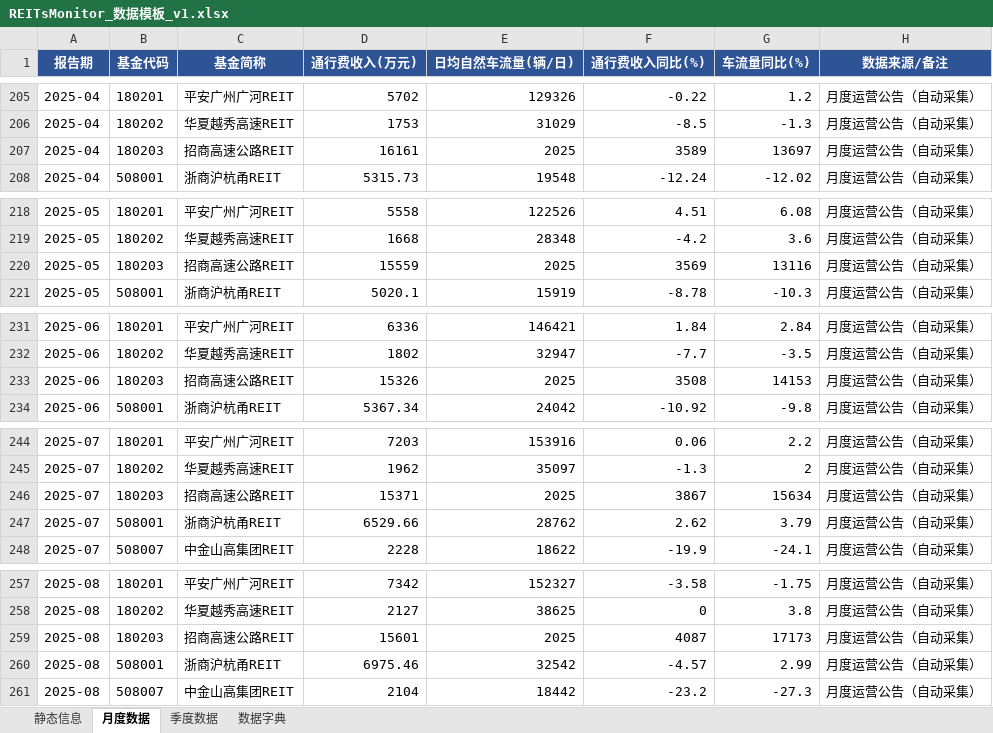
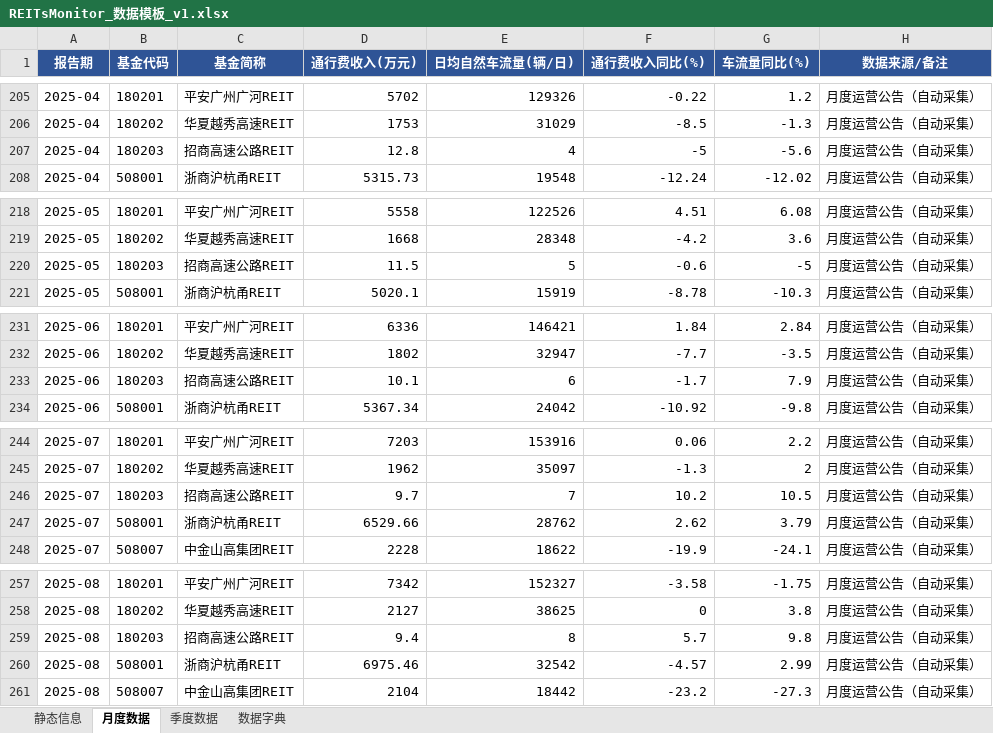
Before and after one commit to aix11111/Reits, an Excel workbook: data/REITsMonitor_数据模板_v1.xlsx, sheet 月度数据, drawn as a sheet; only a part is shown, gaps mark what is left out; values as stored, in another font and other column widths than the file's, no borders; the diff covers the shown part only; the diff names each change by its address in the sheet, - before the commit and + after, or states it on an @@ line.

```diff
--- a/data/REITsMonitor_数据模板_v1.xlsx (sheet 月度数据)
+++ b/data/REITsMonitor_数据模板_v1.xlsx (sheet 月度数据)
-D207 (通行费收入(万元)): 16161
+D207 (通行费收入(万元)): 12.8
-E207 (日均自然车流量(辆/日)): 2025
+E207 (日均自然车流量(辆/日)): 4
-F207 (通行费收入同比(%)): 3589
+F207 (通行费收入同比(%)): -5
-G207 (车流量同比(%)): 13697
+G207 (车流量同比(%)): -5.6
-D220 (通行费收入(万元)): 15559
+D220 (通行费收入(万元)): 11.5
-E220 (日均自然车流量(辆/日)): 2025
+E220 (日均自然车流量(辆/日)): 5
-F220 (通行费收入同比(%)): 3569
+F220 (通行费收入同比(%)): -0.6
-G220 (车流量同比(%)): 13116
+G220 (车流量同比(%)): -5
-D233 (通行费收入(万元)): 15326
+D233 (通行费收入(万元)): 10.1
-E233 (日均自然车流量(辆/日)): 2025
+E233 (日均自然车流量(辆/日)): 6
-F233 (通行费收入同比(%)): 3508
+F233 (通行费收入同比(%)): -1.7
-G233 (车流量同比(%)): 14153
+G233 (车流量同比(%)): 7.9
-D246 (通行费收入(万元)): 15371
+D246 (通行费收入(万元)): 9.7
-E246 (日均自然车流量(辆/日)): 2025
+E246 (日均自然车流量(辆/日)): 7
-F246 (通行费收入同比(%)): 3867
+F246 (通行费收入同比(%)): 10.2
-G246 (车流量同比(%)): 15634
+G246 (车流量同比(%)): 10.5
-D259 (通行费收入(万元)): 15601
+D259 (通行费收入(万元)): 9.4
-E259 (日均自然车流量(辆/日)): 2025
+E259 (日均自然车流量(辆/日)): 8
-F259 (通行费收入同比(%)): 4087
+F259 (通行费收入同比(%)): 5.7
-G259 (车流量同比(%)): 17173
+G259 (车流量同比(%)): 9.8
```
Also changed, not shown: 60 edited cells elsewhere in this sheet, 3 other files.
